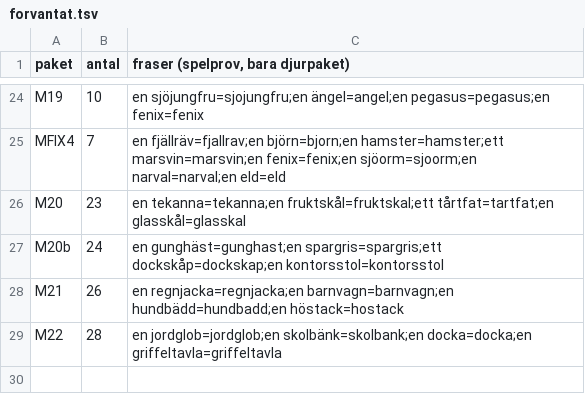
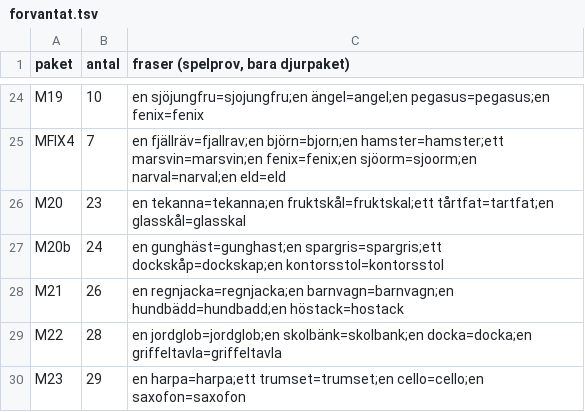
Before and after one commit to christofferhedman87/trollpennan, a TSV file: rundor/R3F-modellserie/forvantat.tsv, drawn as a sheet; only a part is shown, gaps mark what is left out; the diff names each change by its address in the sheet, - before the commit and + after, or states it on an @@ line.

```diff
--- a/rundor/R3F-modellserie/forvantat.tsv
+++ b/rundor/R3F-modellserie/forvantat.tsv
+row 30: M23 | 29 | en harpa=harpa;ett trumset=trumset;en cello=cello;en saxofon=saxofon
```
Also changed, not shown: rundor/R3F-modellserie/tillval-serie.tsv, 4 other files.
